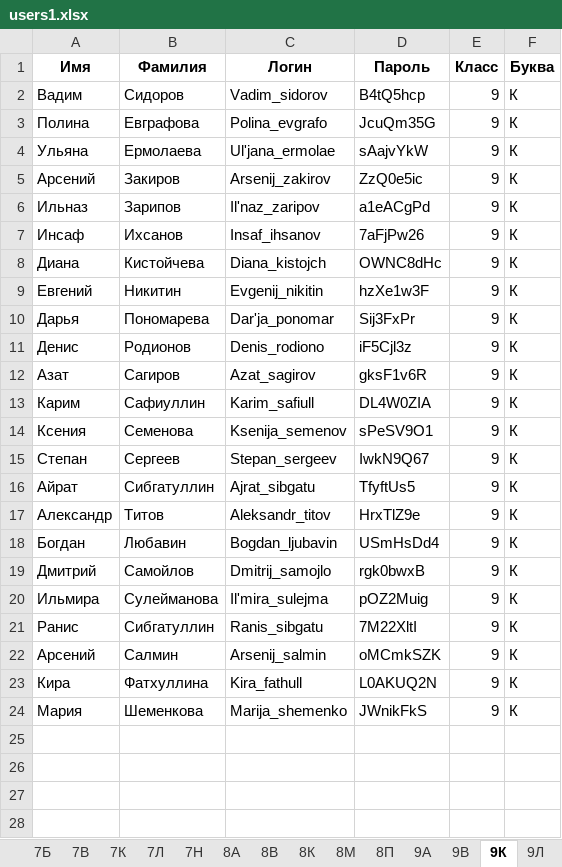
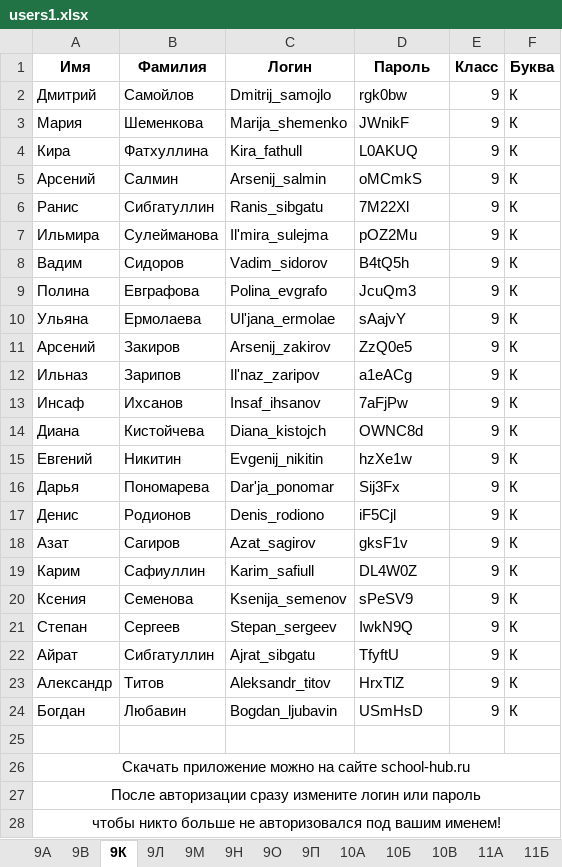
Before and after one commit to Vubni/School-hub, an Excel workbook: users1.xlsx, sheet 9К, drawn as a sheet; values as stored, in another font and other column widths than the file's, no borders; removed rows and columns are numbered as before the commit, all else as after; the diff names each change by its address in the sheet, - before the commit and + after, or states it on an @@ line.

```diff
--- a/users1.xlsx (sheet 9К)
+++ b/users1.xlsx (sheet 9К)
-sheet tab: 7Б
-sheet tab: 7В
-sheet tab: 7К
-sheet tab: 7Л
-sheet tab: 7Н
-sheet tab: 8А
-sheet tab: 8В
-sheet tab: 8К
-sheet tab: 8М
-sheet tab: 8П
+row 2: Дмитрий | Самойлов | Dmitrij_samojlo | rgk0bw | 9 | К
+row 3: Мария | Шеменкова | Marija_shemenko | JWnikF | 9 | К
+row 4: Кира | Фатхуллина | Kira_fathull | L0AKUQ | 9 | К
+row 5: Арсений | Салмин | Arsenij_salmin | oMCmkS | 9 | К
+row 6: Ранис | Сибгатуллин | Ranis_sibgatu | 7M22Xl | 9 | К
+row 7: Ильмира | Сулейманова | Il'mira_sulejma | pOZ2Mu | 9 | К
-D8 (Пароль): B4tQ5hcp
+D8 (Пароль): B4tQ5h
-D9 (Пароль): JcuQm35G
+D9 (Пароль): JcuQm3
-D10 (Пароль): sAajvYkW
+D10 (Пароль): sAajvY
-D11 (Пароль): ZzQ0e5ic
+D11 (Пароль): ZzQ0e5
-D12 (Пароль): a1eACgPd
+D12 (Пароль): a1eACg
-D13 (Пароль): 7aFjPw26
+D13 (Пароль): 7aFjPw
-D14 (Пароль): OWNC8dHc
+D14 (Пароль): OWNC8d
-D15 (Пароль): hzXe1w3F
+D15 (Пароль): hzXe1w
-D16 (Пароль): Sij3FxPr
+D16 (Пароль): Sij3Fx
-D17 (Пароль): iF5Cjl3z
+D17 (Пароль): iF5Cjl
-D18 (Пароль): gksF1v6R
+D18 (Пароль): gksF1v
-D19 (Пароль): DL4W0ZIA
+D19 (Пароль): DL4W0Z
-D20 (Пароль): sPeSV9O1
+D20 (Пароль): sPeSV9
-D21 (Пароль): IwkN9Q67
+D21 (Пароль): IwkN9Q
-D22 (Пароль): TfyftUs5
+D22 (Пароль): TfyftU
-D23 (Пароль): HrxTlZ9e
+D23 (Пароль): HrxTlZ
-D24 (Пароль): USmHsDd4
+D24 (Пароль): USmHsD
-row 25: Дмитрий | Самойлов | Dmitrij_samojlo | rgk0bwxB | 9 | К
+row 25: (empty)
-row 20: Ильмира | Сулейманова | Il'mira_sulejma | pOZ2Muig | 9 | К
-row 21: Ранис | Сибгатуллин | Ranis_sibgatu | 7M22XltI | 9 | К
-row 22: Арсений | Салмин | Arsenij_salmin | oMCmkSZK | 9 | К
-row 23: Кира | Фатхуллина | Kira_fathull | L0AKUQ2N | 9 | К
-row 24: Мария | Шеменкова | Marija_shemenko | JWnikFkS | 9 | К
+row 26: Скачать приложение можно на сайте school-hub.ru
+row 27: После авторизации сразу измените логин или пароль
+row 28: чтобы никто больше не авторизовался под вашим именем!
```
Also changed, not shown: sheet 11В, sheet 9П, sheet 9М, sheet 9А, sheet 9О, sheet 11Б, 7 more sheets, other sheet tabs, Временное расписание уроков 2025-2026.xlsx, 10 other files.
